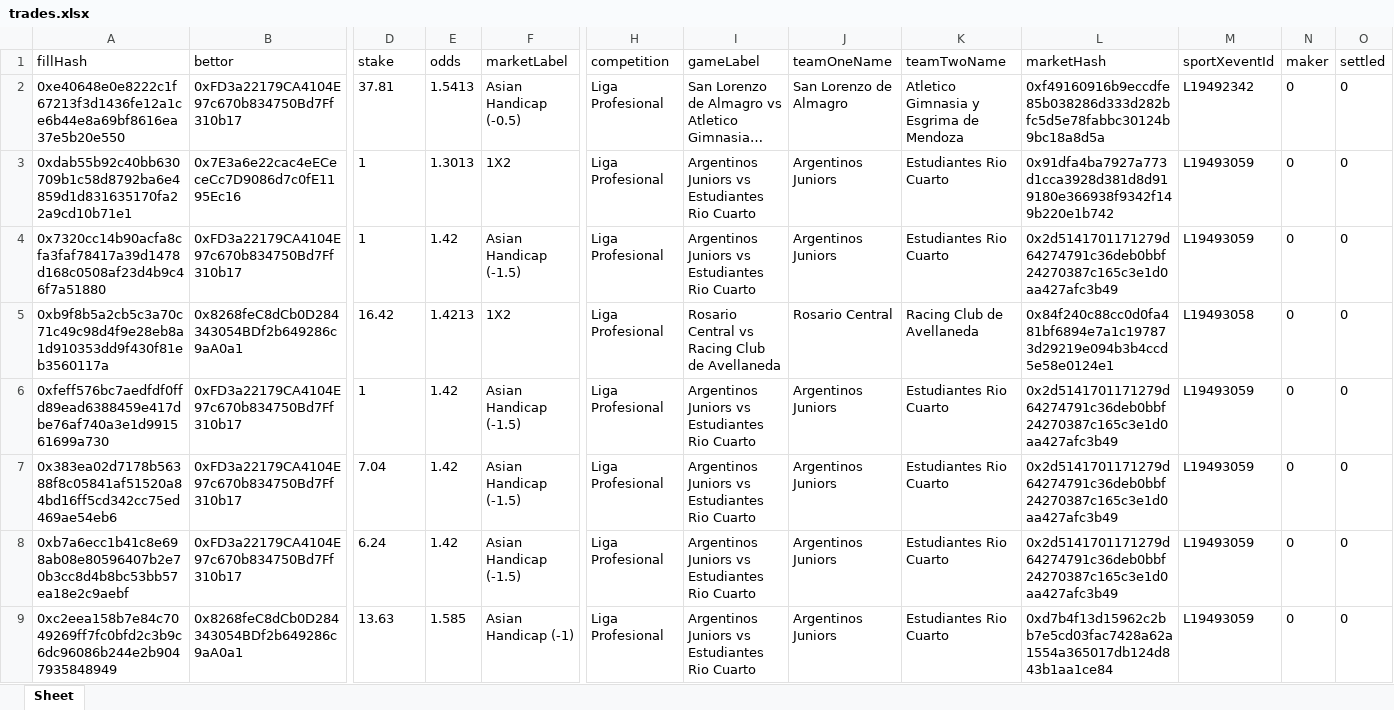
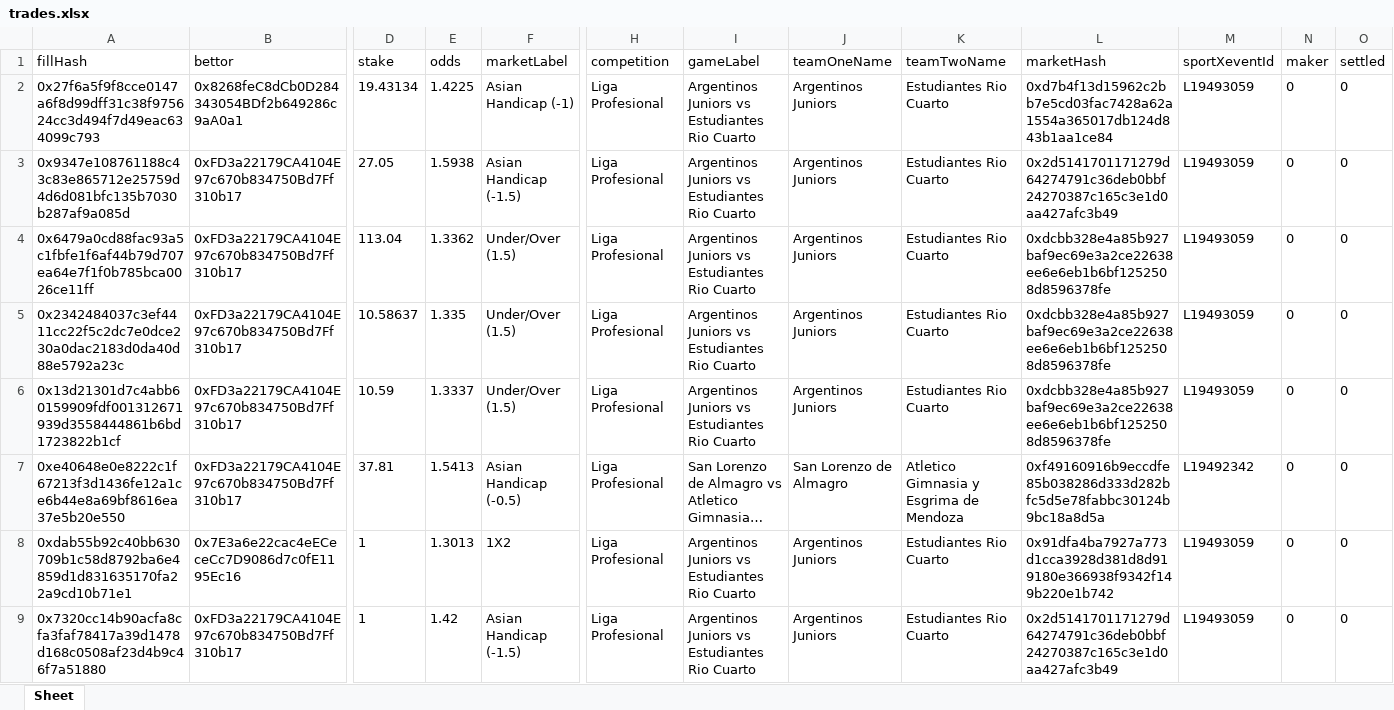
Before and after one commit to aimidas1/transactions_sxbet, an Excel workbook: data/sxbet/ligas/Liga Profesional/trades.xlsx, sheet Sheet, drawn as a sheet; only a part is shown, gaps mark what is left out; the shorter side is filled out with more unchanged rows; long unchanged cells end in …; values as stored, in another font and other column widths than the file's, no borders; rows hold the shown columns only; the diff names each change by its address in the sheet, - before the commit and + after, or states it on an @@ line.

Commit message:
Update soccer trades 2026-07-28 13:01:10 UTC

```diff
--- a/data/sxbet/ligas/Liga Profesional/trades.xlsx (sheet Sheet)
+++ b/data/sxbet/ligas/Liga Profesional/trades.xlsx (sheet Sheet)
+row 2: 0x27f6a5f9f8cce0147a6f8d99dff31c38f975624cc3d494f7d49eac634099c793 | 0x8268feC8dCb0D284343054BDf2b649286c9aA0a1 | 19.43134 | 1.4225 | Asian Handicap (-1) | Liga Profesional | Argentinos Juniors vs Estudiantes Rio Cuarto | Argentinos Juniors | Estudiantes Rio Cuarto | 0xd7b4f13d15962c2bb7e5cd03fac7428a62a1554a365017db124d843b1aa1ce84 | L19493059 | 0 | 0
+row 3: 0x9347e108761188c43c83e865712e25759d4d6d081bfc135b7030b287af9a085d | 0xFD3a22179CA4104E97c670b834750Bd7Ff310b17 | 27.05 | 1.5938 | Asian Handicap (-1.5) | Liga Profesional | Argentinos Juniors vs Estudiantes Rio Cuarto | Argentinos Juniors | Estudiantes Rio Cuarto | 0x2d5141701171279d64274791c36deb0bbf24270387c165c3e1d0aa427afc3b49 | L19493059 | 0 | 0
+row 4: 0x6479a0cd88fac93a5c1fbfe1f6af44b79d707ea64e7f1f0b785bca0026ce11ff | 0xFD3a22179CA4104E97c670b834750Bd7Ff310b17 | 113.04 | 1.3362 | Under/Over (1.5) | Liga Profesional | Argentinos Juniors vs Estudiantes Rio Cuarto | Argentinos Juniors | Estudiantes Rio Cuarto | 0xdcbb328e4a85b927baf9ec69e3a2ce22638ee6e6eb1b6bf1252508d8596378fe | L19493059 | 0 | 0
+row 5: 0x2342484037c3ef4411cc22f5c2dc7e0dce230a0dac2183d0da40d88e5792a23c | 0xFD3a22179CA4104E97c670b834750Bd7Ff310b17 | 10.58637 | 1.335 | Under/Over (1.5) | Liga Profesional | Argentinos Juniors vs Estudiantes Rio Cuarto | Argentinos Juniors | Estudiantes Rio Cuarto | 0xdcbb328e4a85b927baf9ec69e3a2ce22638ee6e6eb1b6bf1252508d8596378fe | L19493059 | 0 | 0
+row 6: 0x13d21301d7c4abb60159909fdf001312671939d3558444861b6bd1723822b1cf | 0xFD3a22179CA4104E97c670b834750Bd7Ff310b17 | 10.59 | 1.3337 | Under/Over (1.5) | Liga Profesional | Argentinos Juniors vs Estudiantes Rio Cuarto | Argentinos Juniors | Estudiantes Rio Cuarto | 0xdcbb328e4a85b927baf9ec69e3a2ce22638ee6e6eb1b6bf1252508d8596378fe | L19493059 | 0 | 0
```
Also changed, not shown: data/sxbet/ligas/Brasileiro Serie B/trades.xlsx, data/sxbet/ligas/Champions League_UEFA/trades.xlsx, 9 other files.
